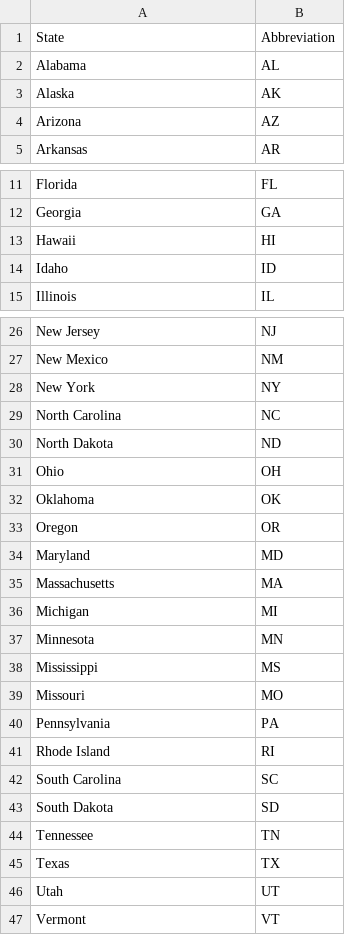
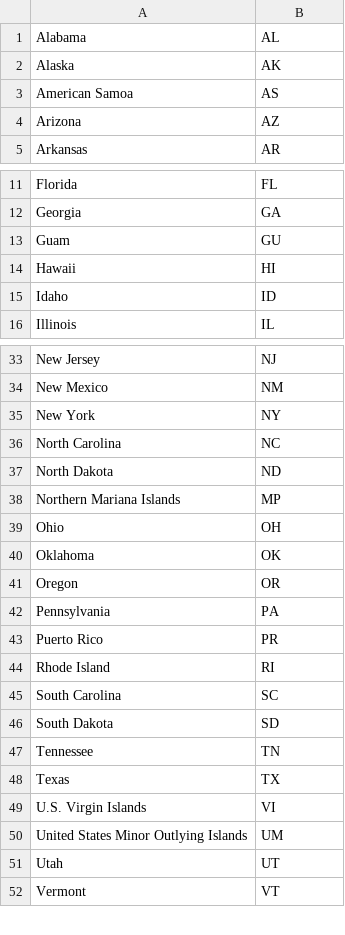
Before and after one commit to GovA11y/definitions, a CSV file: _data/glossary/us-states.csv, drawn as a sheet; only a part is shown, gaps mark what is left out; removed rows and columns are numbered as before the commit, all else as after; the diff names each change by its address in the sheet, - before the commit and + after, or states it on an @@ line.

Commit message:
Added terrirories

```diff
--- a/_data/glossary/us-states.csv
+++ b/_data/glossary/us-states.csv
-row 1: State | Abbreviation
+row 3: American Samoa | AS
+row 13: Guam | GU
+row 38: Northern Mariana Islands | MP
@@ row 34 moved to row 23: Maryland @@
@@ row 35 moved to row 24: Massachusetts @@
@@ row 36 moved to row 25: Michigan @@
@@ row 37 moved to row 26: Minnesota @@
@@ row 38 moved to row 27: Mississippi @@
@@ row 39 moved to row 28: Missouri @@
+row 43: Puerto Rico | PR
+row 49: U.S. Virgin Islands | VI
+row 50: United States Minor Outlying Islands | UM
```
